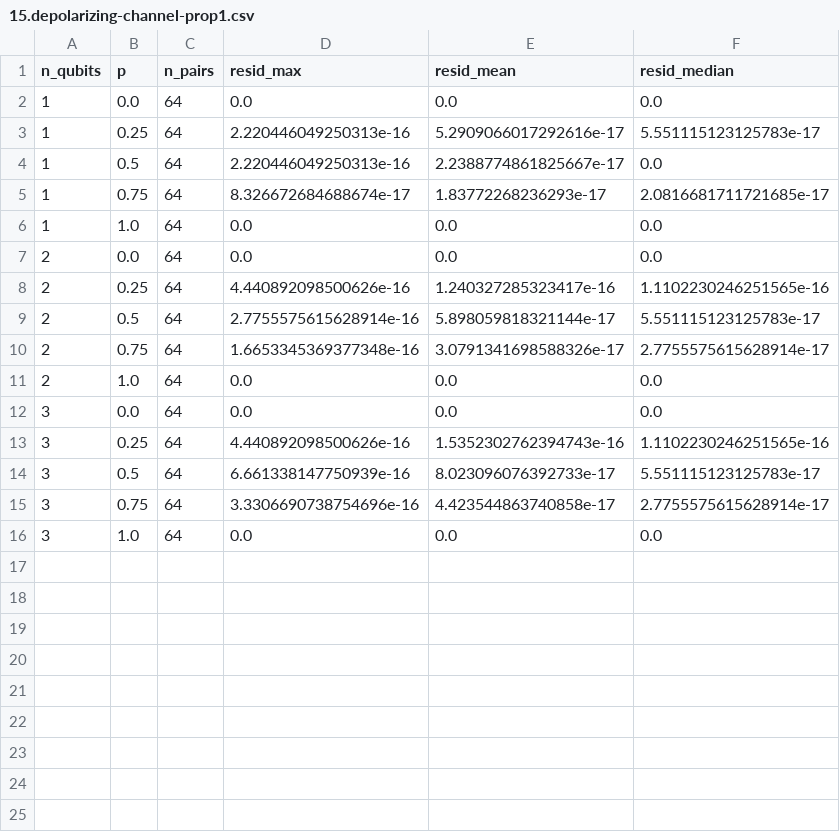
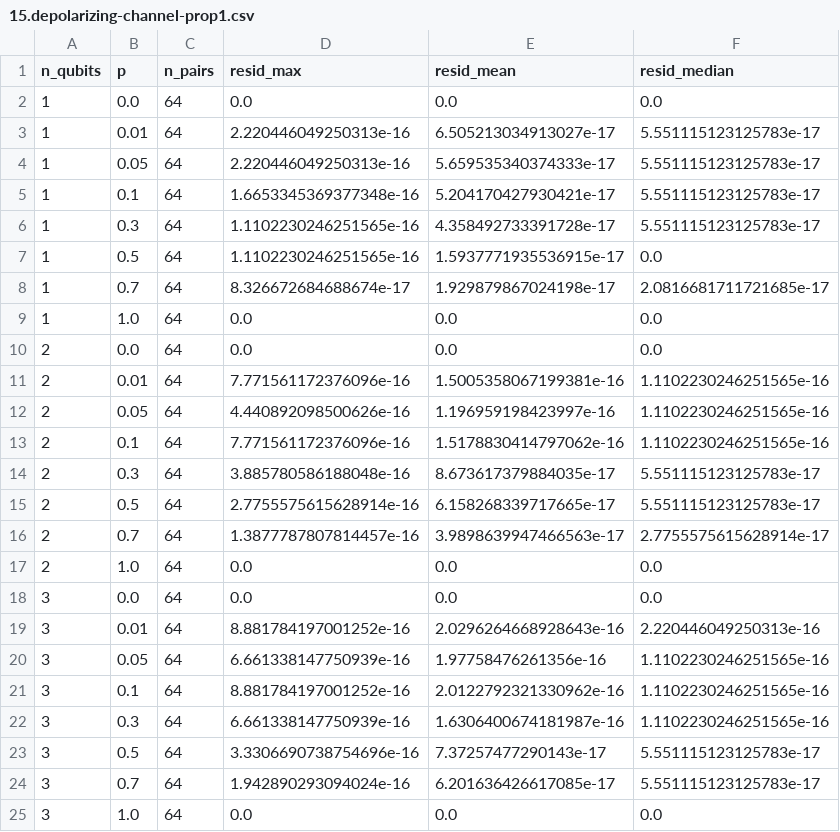
Before and after one commit to lawun330/quantum-sentinel, a CSV file: logs/15.depolarizing-channel-prop1.csv, drawn as a sheet.

```diff
--- a/logs/15.depolarizing-channel-prop1.csv
+++ b/logs/15.depolarizing-channel-prop1.csv
@@ -2,15 +2,24 @@ n_qubits,p,n_pairs,resid_max,resid_mean,resid_median
 1,0.0,64,0.0,0.0,0.0
-1,0.25,64,2.220446049250313e-16,5.2909066017292616e-17,5.551115123125783e-17
-1,0.5,64,2.220446049250313e-16,2.2388774861825667e-17,0.0
-1,0.75,64,8.326672684688674e-17,1.83772268236293e-17,2.0816681711721685e-17
+1,0.01,64,2.220446049250313e-16,6.505213034913027e-17,5.551115123125783e-17
+1,0.05,64,2.220446049250313e-16,5.659535340374333e-17,5.551115123125783e-17
+1,0.1,64,1.6653345369377348e-16,5.204170427930421e-17,5.551115123125783e-17
+1,0.3,64,1.1102230246251565e-16,4.358492733391728e-17,5.551115123125783e-17
+1,0.5,64,1.1102230246251565e-16,1.5937771935536915e-17,0.0
+1,0.7,64,8.326672684688674e-17,1.929879867024198e-17,2.0816681711721685e-17
 1,1.0,64,0.0,0.0,0.0
 2,0.0,64,0.0,0.0,0.0
-2,0.25,64,4.440892098500626e-16,1.240327285323417e-16,1.1102230246251565e-16
-2,0.5,64,2.7755575615628914e-16,5.898059818321144e-17,5.551115123125783e-17
-2,0.75,64,1.6653345369377348e-16,3.0791341698588326e-17,2.7755575615628914e-17
+2,0.01,64,7.771561172376096e-16,1.5005358067199381e-16,1.1102230246251565e-16
+2,0.05,64,4.440892098500626e-16,1.196959198423997e-16,1.1102230246251565e-16
+2,0.1,64,7.771561172376096e-16,1.5178830414797062e-16,1.1102230246251565e-16
+2,0.3,64,3.885780586188048e-16,8.673617379884035e-17,5.551115123125783e-17
+2,0.5,64,2.7755575615628914e-16,6.158268339717665e-17,5.551115123125783e-17
+2,0.7,64,1.3877787807814457e-16,3.9898639947466563e-17,2.7755575615628914e-17
 2,1.0,64,0.0,0.0,0.0
 3,0.0,64,0.0,0.0,0.0
-3,0.25,64,4.440892098500626e-16,1.5352302762394743e-16,1.1102230246251565e-16
-3,0.5,64,6.661338147750939e-16,8.023096076392733e-17,5.551115123125783e-17
-3,0.75,64,3.3306690738754696e-16,4.423544863740858e-17,2.7755575615628914e-17
+3,0.01,64,8.881784197001252e-16,2.0296264668928643e-16,2.220446049250313e-16
+3,0.05,64,6.661338147750939e-16,1.97758476261356e-16,1.1102230246251565e-16
+3,0.1,64,8.881784197001252e-16,2.0122792321330962e-16,1.1102230246251565e-16
+3,0.3,64,6.661338147750939e-16,1.6306400674181987e-16,1.1102230246251565e-16
+3,0.5,64,3.3306690738754696e-16,7.37257477290143e-17,5.551115123125783e-17
+3,0.7,64,1.942890293094024e-16,6.201636426617085e-17,5.551115123125783e-17
 3,1.0,64,0.0,0.0,0.0
```
Also changed, not shown: 7 other files.
